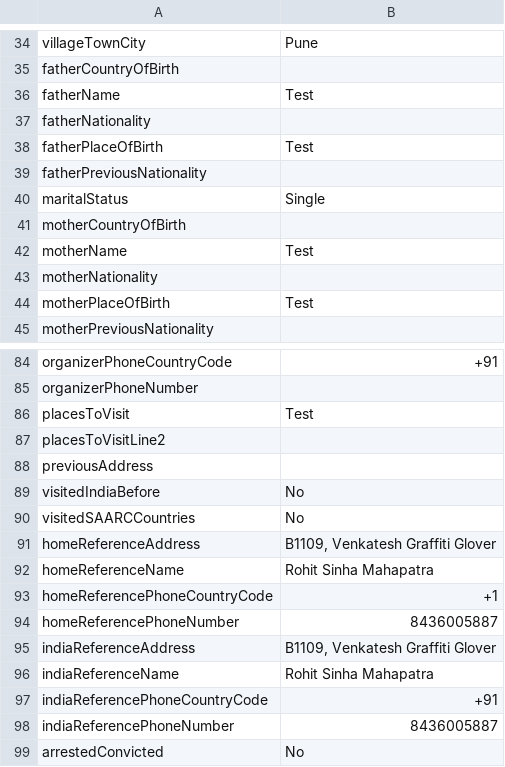
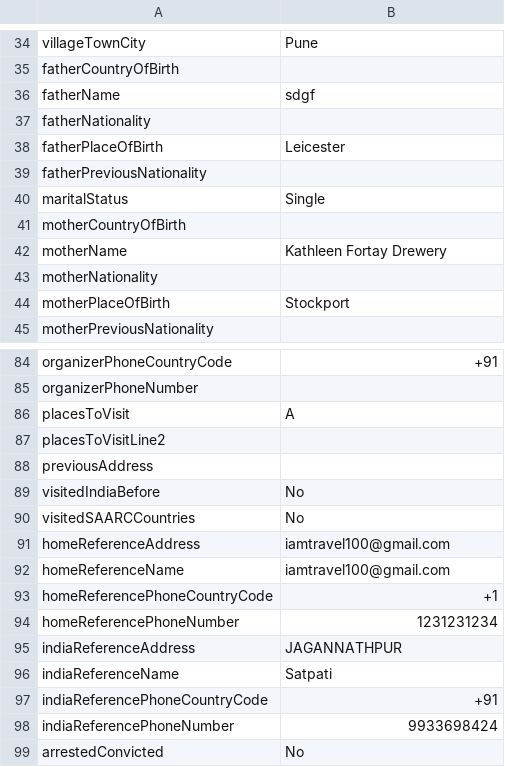
Before and after one commit to sipracool2012/app, a CSV file: backend/uploads/APP20260404134701/APP20260404134701_application.csv, drawn as a sheet; only a part is shown, gaps mark what is left out; the diff covers the shown part only.

```diff
--- a/backend/uploads/APP20260404134701/APP20260404134701_application.csv
+++ b/backend/uploads/APP20260404134701/APP20260404134701_application.csv
@@ -35,5 +35,5 @@ villageTownCity,Pune
 fatherCountryOfBirth,
-fatherName,Test
+fatherName,sdgf
 fatherNationality,
-fatherPlaceOfBirth,Test
+fatherPlaceOfBirth,Leicester
 fatherPreviousNationality,
@@ -41,5 +41,5 @@ maritalStatus,Single
 motherCountryOfBirth,
-motherName,Test
+motherName,Kathleen Fortay Drewery
 motherNationality,
-motherPlaceOfBirth,Test
+motherPlaceOfBirth,Stockport
 motherPreviousNationality,
@@ -85,3 +85,3 @@ organizerPhoneCountryCode,+91
 organizerPhoneNumber,
-placesToVisit,Test
+placesToVisit,A
 placesToVisitLine2,
@@ -90,10 +90,10 @@ visitedIndiaBefore,No
 visitedSAARCCountries,No
-homeReferenceAddress,"B1109, Venkatesh Graffiti Glover"
-homeReferenceName,Rohit Sinha Mahapatra
+homeReferenceAddress,iamtravel100@gmail.com
+homeReferenceName,iamtravel100@gmail.com
 homeReferencePhoneCountryCode,+1
-homeReferencePhoneNumber,8436005887
-indiaReferenceAddress,"B1109, Venkatesh Graffiti Glover"
-indiaReferenceName,Rohit Sinha Mahapatra
+homeReferencePhoneNumber,1231231234
+indiaReferenceAddress,JAGANNATHPUR
+indiaReferenceName,Satpati
 indiaReferencePhoneCountryCode,+91
-indiaReferencePhoneNumber,8436005887
+indiaReferencePhoneNumber,9933698424
 arrestedConvicted,No
```
Also changed, not shown: 14 edited cells elsewhere in this file, 4 other files.
